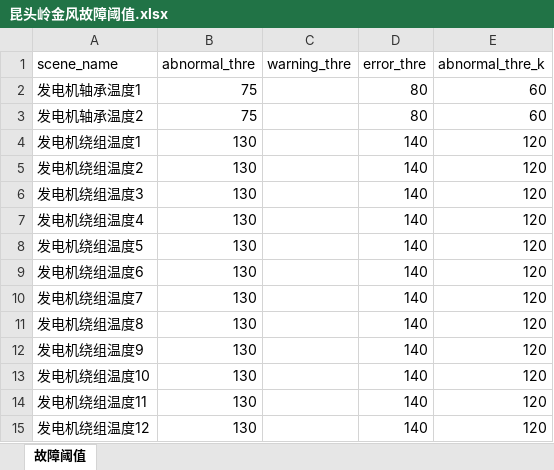
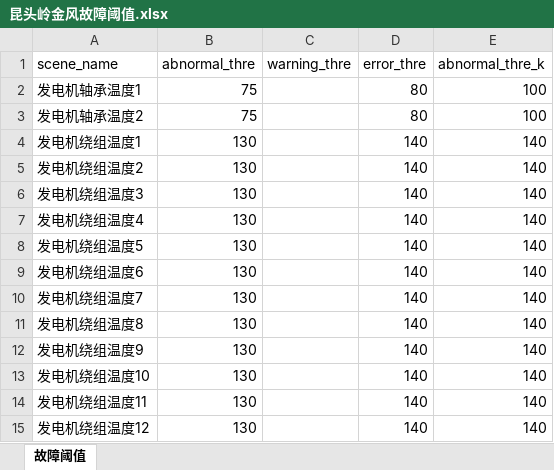
Before and after one commit to fluency828/xintian, an Excel workbook: error_threshold/昆头岭金风故障阈值.xlsx, sheet 故障阈值, drawn as a sheet; values as stored, in another font and other column widths than the file's, no borders; the diff names each change by its address in the sheet, - before the commit and + after, or states it on an @@ line.

```diff
--- a/error_threshold/昆头岭金风故障阈值.xlsx (sheet 故障阈值)
+++ b/error_threshold/昆头岭金风故障阈值.xlsx (sheet 故障阈值)
-E2:E3 (abnormal_thre_k): 60
+E2:E3 (abnormal_thre_k): 100
-E4:E15 (abnormal_thre_k): 120
+E4:E15 (abnormal_thre_k): 140
```
Also changed, not shown: error_threshold/魁通沟金风五六期故障阈值.xlsx, error_threshold/魁通沟金风四期故障阈值.xlsx, 5 other files.
